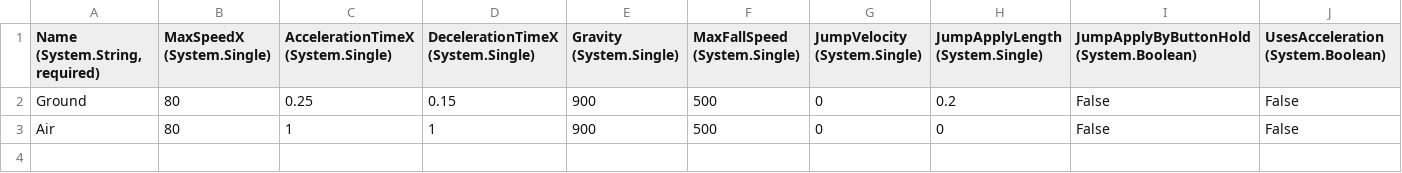
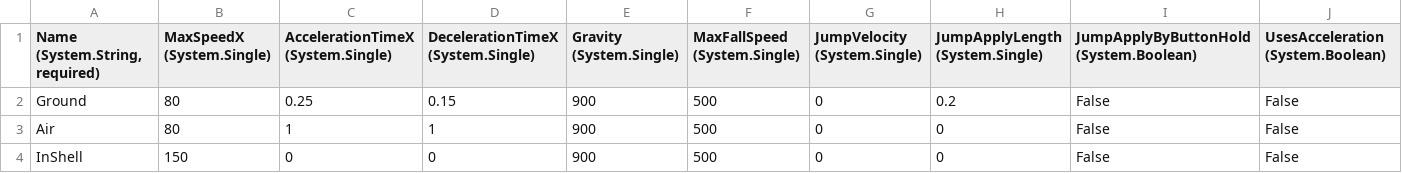
Before and after one commit to Freestyle00/Super_Marios_Bros, a CSV file: Super_Marios_Bros/Content/Entities/Turtle/PlatformerValuesStatic.csv, drawn as a sheet; only a part is shown; rows hold the shown columns only; the diff names each change by its address in the sheet, - before the commit and + after, or states it on an @@ line.

```diff
--- a/Super_Marios_Bros/Content/Entities/Turtle/PlatformerValuesStatic.csv
+++ b/Super_Marios_Bros/Content/Entities/Turtle/PlatformerValuesStatic.csv
+row 4: InShell | 150 | 0 | 0 | 900 | 500 | 0 | 0 | False | False
```
Also changed, not shown: 13 other files.
